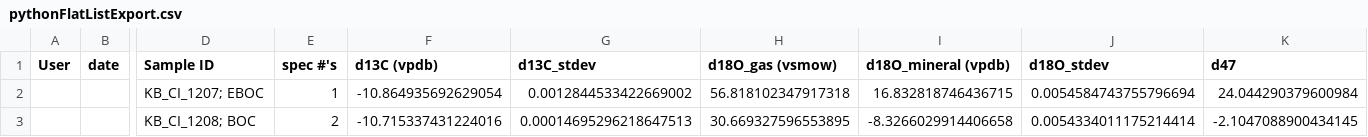
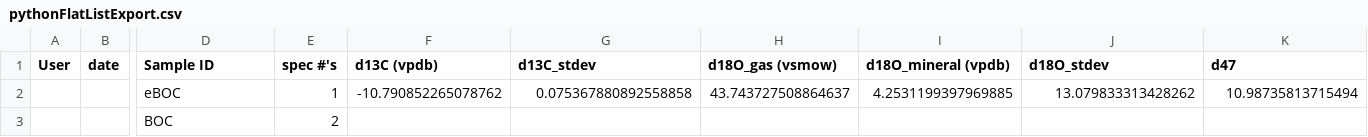
Before and after one commit to maxmansaxman/clumpy, a CSV file: pythonFlatListExport.csv, drawn as a sheet; only a part is shown, gaps mark what is left out; removed rows and columns are numbered as before the commit, all else as after; rows hold the shown columns only; the diff names each change by its address in the sheet, - before the commit and + after, or states it on an @@ line.

```diff
--- a/pythonFlatListExport.csv
+++ b/pythonFlatListExport.csv
-row 2:  |  | KB_CI_1207; EBOC | 1 | -10.864935692629054 | 0.0012844533422669002 | 56.818102347917318 | 16.832818746436715 | 0.0054584743755796694 | 24.044290379600984
-row 3:  |  | KB_CI_1208; BOC | 2 | -10.715337431224016 | 0.00014695296218647513 | 30.669327596553895 | -8.3266029914406658 | 0.0054334011175214414 | -2.1047088900434145
+row 2:  |  | eBOC | 1 | -10.790852265078762 | 0.075367880892558858 | 43.743727508864637 | 4.2531199397969885 | 13.079833313428262 | 10.98735813715494
+row 3:  |  | BOC | 2
```
Also changed, not shown: 3 other files.
